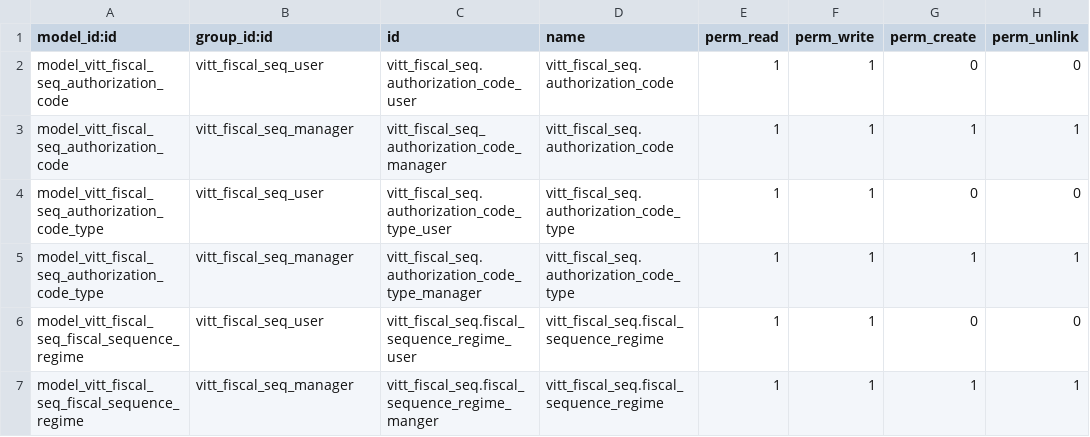
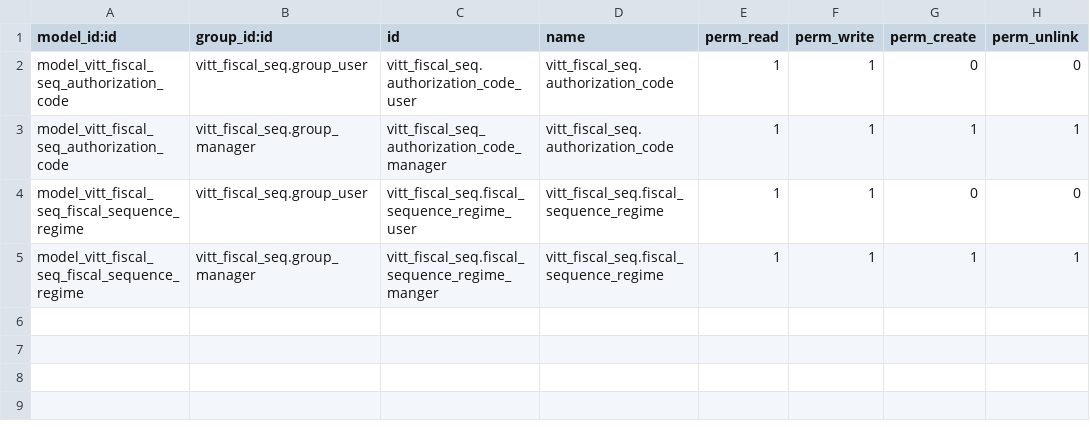
Before and after one commit to jeffreybcastro/odoo12, a CSV file: vitt_fiscal_seq/security/ir.model.access.csv, drawn as a sheet.

```diff
--- a/vitt_fiscal_seq/security/ir.model.access.csv
+++ b/vitt_fiscal_seq/security/ir.model.access.csv
@@ -1,7 +1,5 @@
 model_id:id,group_id:id,id,name,perm_read,perm_write,perm_create,perm_unlink
-model_vitt_fiscal_seq_authorization_code,vitt_fiscal_seq_user,vitt_fiscal_seq.authorization_code_user,vitt_fiscal_seq.authorization_code,1,1,0,0
-model_vitt_fiscal_seq_authorization_code,vitt_fiscal_seq_manager,vitt_fiscal_seq_authorization_code_manager,vitt_fiscal_seq.authorization_code,1,1,1,1
-model_vitt_fiscal_seq_authorization_code_type,vitt_fiscal_seq_user,vitt_fiscal_seq.authorization_code_type_user,vitt_fiscal_seq.authorization_code_type,1,1,0,0
-model_vitt_fiscal_seq_authorization_code_type,vitt_fiscal_seq_manager,vitt_fiscal_seq.authorization_code_type_manager,vitt_fiscal_seq.authorization_code_type,1,1,1,1
-model_vitt_fiscal_seq_fiscal_sequence_regime,vitt_fiscal_seq_user,vitt_fiscal_seq.fiscal_sequence_regime_user,vitt_fiscal_seq.fiscal_sequence_regime,1,1,0,0
-model_vitt_fiscal_seq_fiscal_sequence_regime,vitt_fiscal_seq_manager,vitt_fiscal_seq.fiscal_sequence_regime_manger,vitt_fiscal_seq.fiscal_sequence_regime,1,1,1,1
+model_vitt_fiscal_seq_authorization_code,vitt_fiscal_seq.group_user,vitt_fiscal_seq.authorization_code_user,vitt_fiscal_seq.authorization_code,1,1,0,0
+model_vitt_fiscal_seq_authorization_code,vitt_fiscal_seq.group_manager,vitt_fiscal_seq_authorization_code_manager,vitt_fiscal_seq.authorization_code,1,1,1,1
+model_vitt_fiscal_seq_fiscal_sequence_regime,vitt_fiscal_seq.group_user,vitt_fiscal_seq.fiscal_sequence_regime_user,vitt_fiscal_seq.fiscal_sequence_regime,1,1,0,0
+model_vitt_fiscal_seq_fiscal_sequence_regime,vitt_fiscal_seq.group_manager,vitt_fiscal_seq.fiscal_sequence_regime_manger,vitt_fiscal_seq.fiscal_sequence_regime,1,1,1,1
```
Also changed, not shown: 4 other files.
